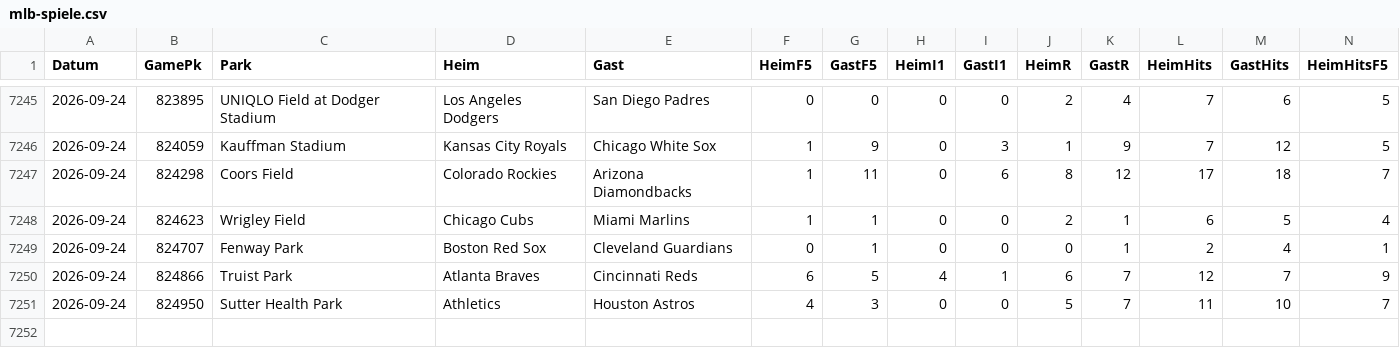
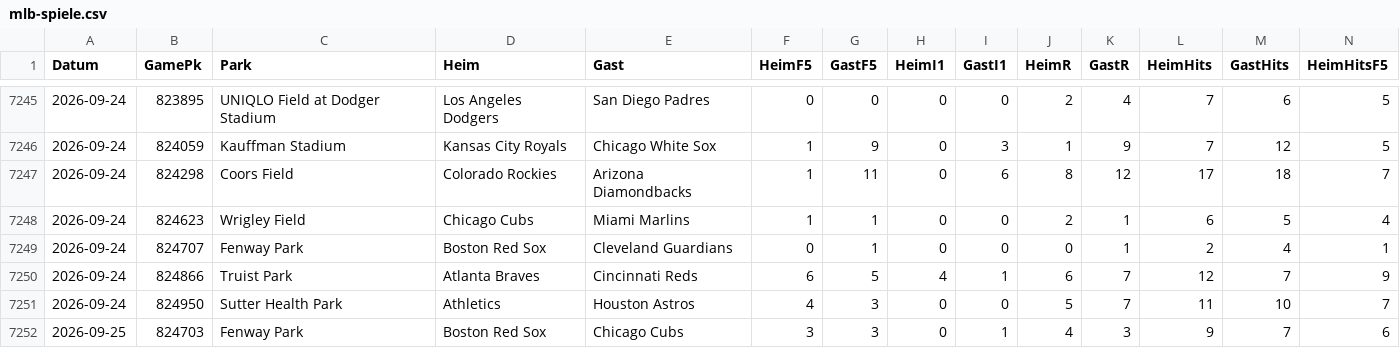
Before and after one commit to gobitodic0007-hash/Wettmodell, a CSV file: daten/mlb-spiele.csv, drawn as a sheet; only a part is shown, gaps mark what is left out; rows hold the shown columns only; the diff names each change by its address in the sheet, - before the commit and + after, or states it on an @@ line.

```diff
--- a/daten/mlb-spiele.csv
+++ b/daten/mlb-spiele.csv
+row 7252: 2026-09-25 | 824703 | Fenway Park | Boston Red Sox | Chicago Cubs | 3 | 3 | 0 | 1 | 4 | 3 | 9 | 7 | 6
```
Also changed, not shown: daten/mlb-ansetzungen.csv, daten/mlb-pitcher.csv, 3 other files.
